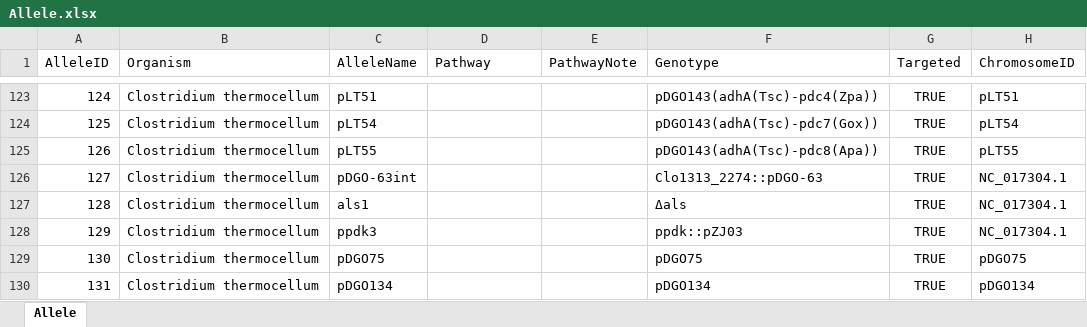
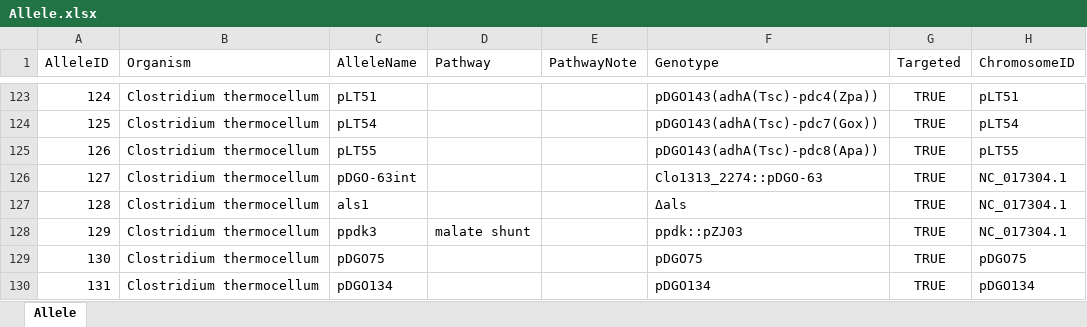
Before and after one commit to danolson1/cth-mutation, an Excel workbook: Allele.xlsx, sheet Allele, drawn as a sheet; only a part is shown, gaps mark what is left out; values as stored, in another font and other column widths than the file's, no borders; the diff covers the shown part only; the diff names each change by its address in the sheet, - before the commit and + after, or states it on an @@ line.

```diff
--- a/Allele.xlsx (sheet Allele)
+++ b/Allele.xlsx (sheet Allele)
-D128 (Pathway): (empty)
+D128 (Pathway): malate shunt
```
Also changed, not shown: 4 added rows and 19 edited cells elsewhere in this sheet, LLStrains.xlsx, StrainAllele.xlsx, 4 other files.
